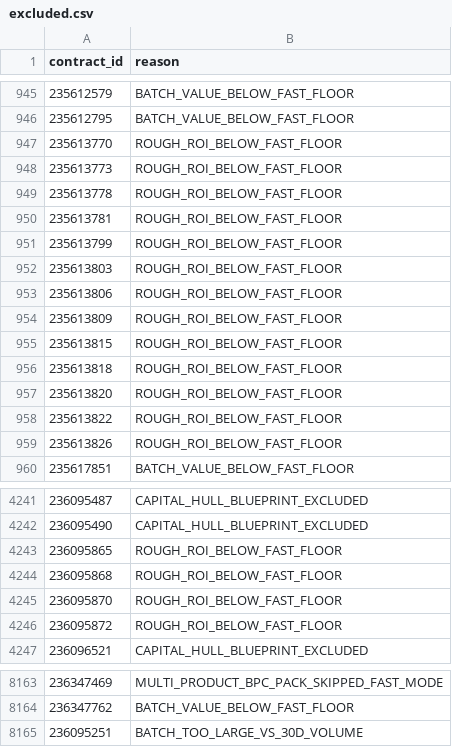
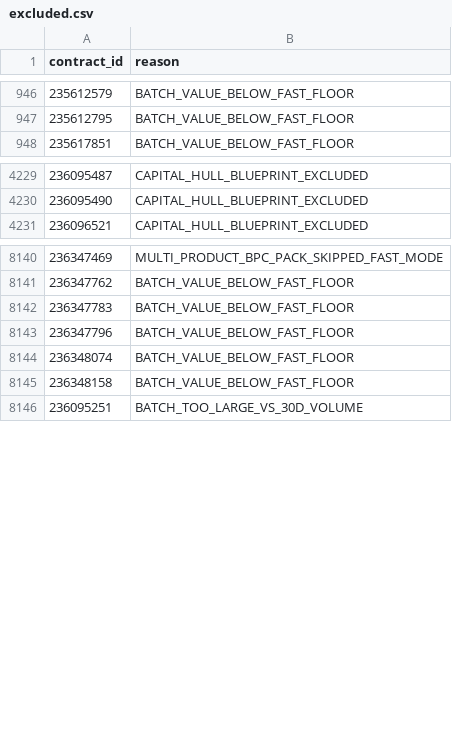
Before and after one commit to samson8964/chatgpt-eve, a CSV file: results/latest/excluded.csv, drawn as a sheet; only a part is shown, gaps mark what is left out; removed rows and columns are numbered as before the commit, all else as after; the diff covers the shown part only; the diff names each change by its address in the sheet, - before the commit and + after, or states it on an @@ line.

```diff
--- a/results/latest/excluded.csv
+++ b/results/latest/excluded.csv
-row 947: 235613770 | ROUGH_ROI_BELOW_FAST_FLOOR
-row 948: 235613773 | ROUGH_ROI_BELOW_FAST_FLOOR
-row 949: 235613778 | ROUGH_ROI_BELOW_FAST_FLOOR
-row 950: 235613781 | ROUGH_ROI_BELOW_FAST_FLOOR
-row 951: 235613799 | ROUGH_ROI_BELOW_FAST_FLOOR
-row 952: 235613803 | ROUGH_ROI_BELOW_FAST_FLOOR
-row 953: 235613806 | ROUGH_ROI_BELOW_FAST_FLOOR
-row 954: 235613809 | ROUGH_ROI_BELOW_FAST_FLOOR
-row 955: 235613815 | ROUGH_ROI_BELOW_FAST_FLOOR
-row 956: 235613818 | ROUGH_ROI_BELOW_FAST_FLOOR
-row 957: 235613820 | ROUGH_ROI_BELOW_FAST_FLOOR
-row 958: 235613822 | ROUGH_ROI_BELOW_FAST_FLOOR
-row 959: 235613826 | ROUGH_ROI_BELOW_FAST_FLOOR
-row 4243: 236095865 | ROUGH_ROI_BELOW_FAST_FLOOR
-row 4244: 236095868 | ROUGH_ROI_BELOW_FAST_FLOOR
-row 4245: 236095870 | ROUGH_ROI_BELOW_FAST_FLOOR
-row 4246: 236095872 | ROUGH_ROI_BELOW_FAST_FLOOR
+row 8142: 236347783 | BATCH_VALUE_BELOW_FAST_FLOOR
+row 8143: 236347796 | BATCH_VALUE_BELOW_FAST_FLOOR
+row 8144: 236348074 | BATCH_VALUE_BELOW_FAST_FLOOR
+row 8145: 236348158 | BATCH_VALUE_BELOW_FAST_FLOOR
```
Also changed, not shown: 10 added rows and 16 removed rows elsewhere in this file, results/latest/all_executable_scored.csv, results/latest/bpc_value_opportunities.csv, 17 other files.
